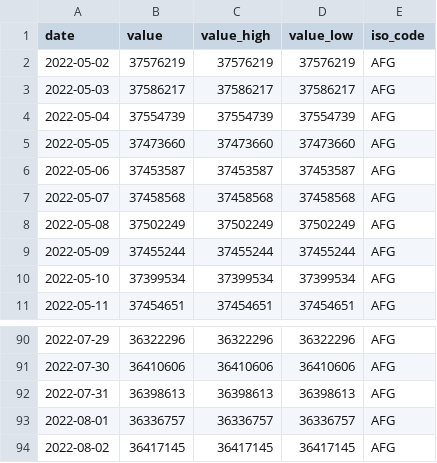
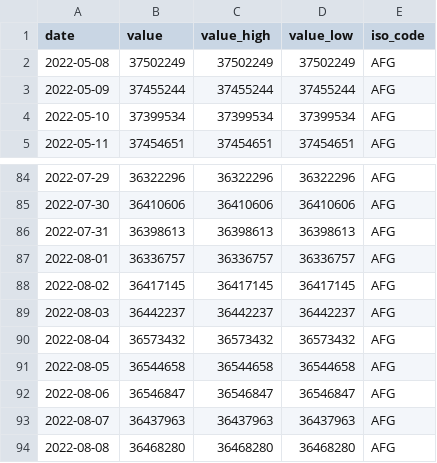
Before and after one commit to ONEcampaign/bblocks, a CSV file: bblocks/import_tools/stored_data/wfp_raw/AFG_insufficient_food.csv, drawn as a sheet; only a part is shown, gaps mark what is left out; removed rows and columns are numbered as before the commit, all else as after; the diff names each change by its address in the sheet, - before the commit and + after, or states it on an @@ line.

```diff
--- a/bblocks/import_tools/stored_data/wfp_raw/AFG_insufficient_food.csv
+++ b/bblocks/import_tools/stored_data/wfp_raw/AFG_insufficient_food.csv
-row 2: 2022-05-02 | 37576219 | 37576219 | 37576219 | AFG
-row 3: 2022-05-03 | 37586217 | 37586217 | 37586217 | AFG
-row 4: 2022-05-04 | 37554739 | 37554739 | 37554739 | AFG
-row 5: 2022-05-05 | 37473660 | 37473660 | 37473660 | AFG
-row 6: 2022-05-06 | 37453587 | 37453587 | 37453587 | AFG
-row 7: 2022-05-07 | 37458568 | 37458568 | 37458568 | AFG
+row 89: 2022-08-03 | 36442237 | 36442237 | 36442237 | AFG
+row 90: 2022-08-04 | 36573432 | 36573432 | 36573432 | AFG
+row 91: 2022-08-05 | 36544658 | 36544658 | 36544658 | AFG
+row 92: 2022-08-06 | 36546847 | 36546847 | 36546847 | AFG
+row 93: 2022-08-07 | 36437963 | 36437963 | 36437963 | AFG
+row 94: 2022-08-08 | 36468280 | 36468280 | 36468280 | AFG
```
Also changed, not shown: bblocks/import_tools/stored_data/SDR.csv, bblocks/import_tools/stored_data/World Bank Pink Sheet - Monthly Prices.csv, 8 other files.
